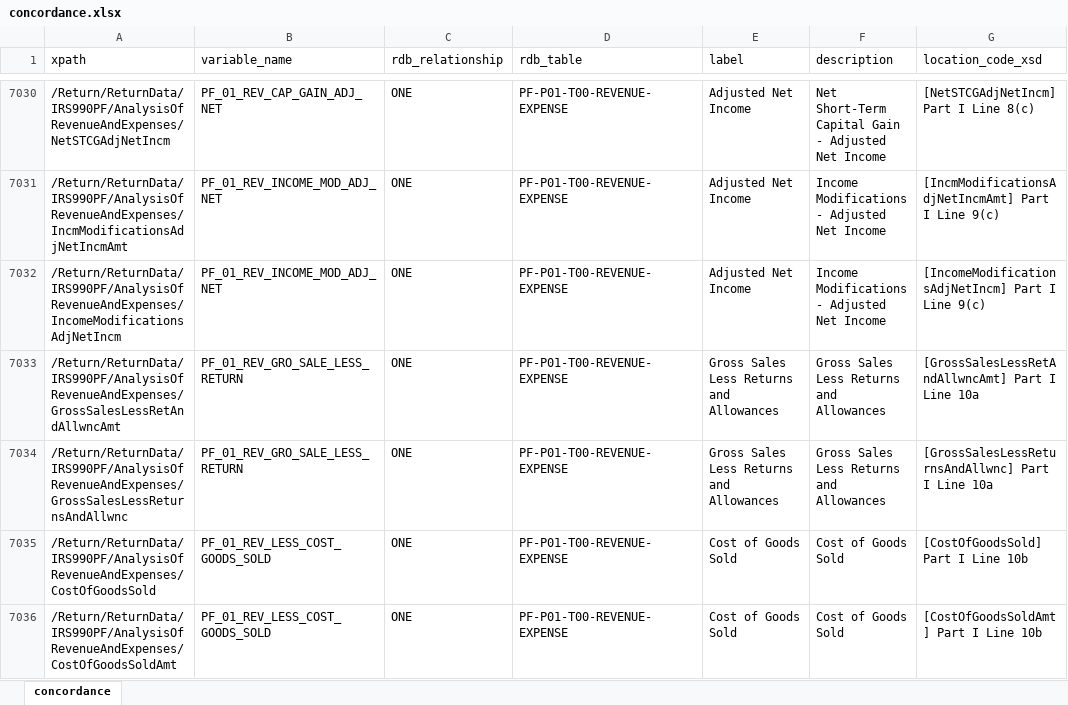
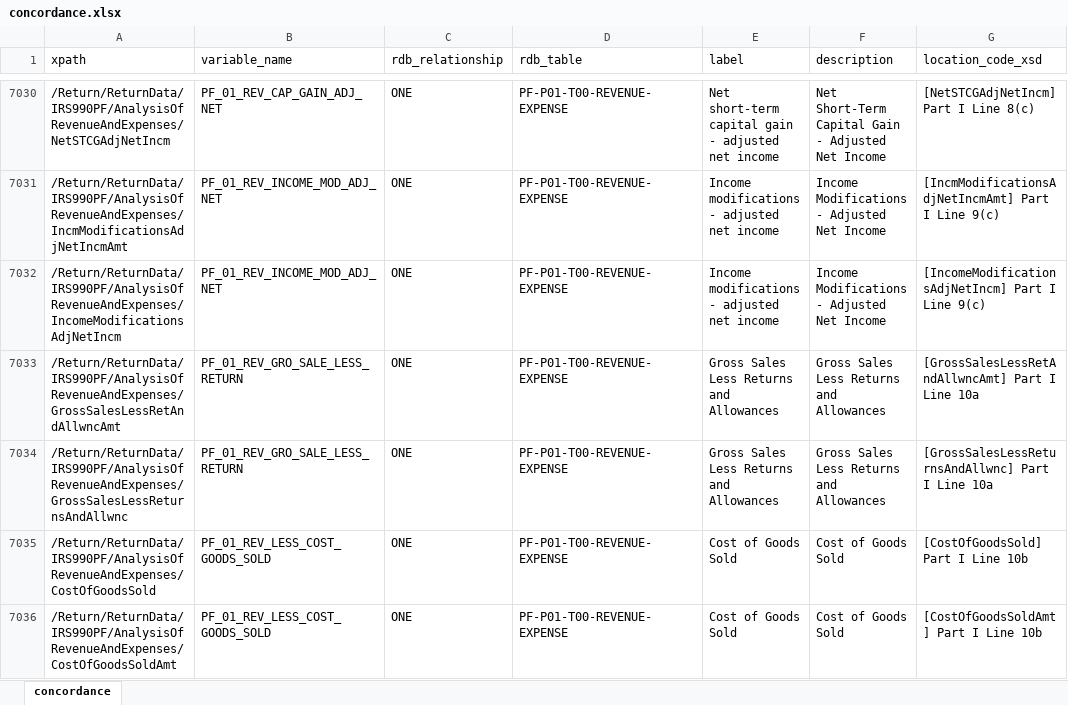
Before and after one commit to Nonprofit-Open-Data-Collective/concordance990, an Excel workbook: concordance.xlsx, sheet concordance, drawn as a sheet; only a part is shown, gaps mark what is left out; values as stored, in another font and other column widths than the file's, no borders; the diff covers the shown part only; the diff names each change by its address in the sheet, - before the commit and + after, or states it on an @@ line.

```diff
--- a/concordance.xlsx (sheet concordance)
+++ b/concordance.xlsx (sheet concordance)
-E7030 (label): Adjusted Net Income
+E7030 (label): Net short-term capital gain - adjusted net income
-E7031:E7032 (label): Adjusted Net Income
+E7031:E7032 (label): Income modifications - adjusted net income
```
Also changed, not shown: 1039 edited cells elsewhere in this sheet, 20 other files.
